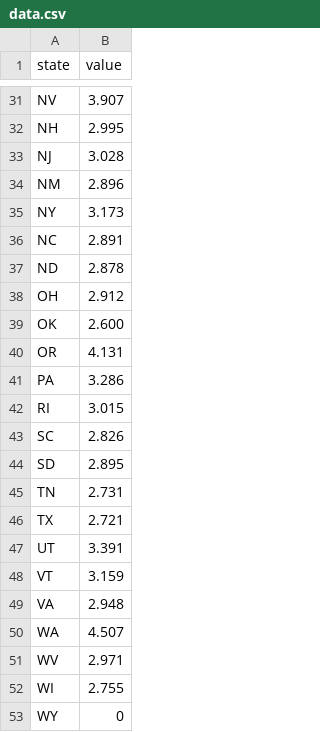
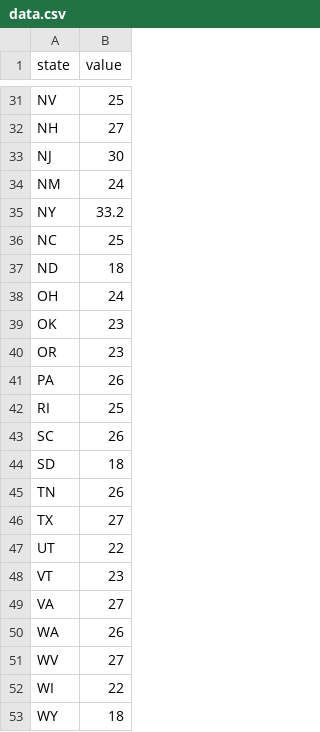
Before and after one commit to mathpluscoding/wonheed3, a CSV file: data.csv, drawn as a sheet; only a part is shown, gaps mark what is left out; the diff covers the shown part only; the diff names each change by its address in the sheet, - before the commit and + after, or states it on an @@ line.

```diff
--- a/data.csv
+++ b/data.csv
-B31 (value): 3.907
+B31 (value): 25
-B32 (value): 2.995
+B32 (value): 27
-B33 (value): 3.028
+B33 (value): 30
-B34 (value): 2.896
+B34 (value): 24
-B35 (value): 3.173
+B35 (value): 33.2
-B36 (value): 2.891
+B36 (value): 25
-B37 (value): 2.878
+B37 (value): 18
-B38 (value): 2.912
+B38 (value): 24
-B39 (value): 2.600
+B39 (value): 23
-B40 (value): 4.131
+B40 (value): 23
-B41 (value): 3.286
+B41 (value): 26
-B42 (value): 3.015
+B42 (value): 25
-B43 (value): 2.826
+B43 (value): 26
-B44 (value): 2.895
+B44 (value): 18
-B45 (value): 2.731
+B45 (value): 26
-B46 (value): 2.721
+B46 (value): 27
-B47 (value): 3.391
+B47 (value): 22
-B48 (value): 3.159
+B48 (value): 23
-B49 (value): 2.948
+B49 (value): 27
-B50 (value): 4.507
+B50 (value): 26
-B51 (value): 2.971
+B51 (value): 27
-B52 (value): 2.755
+B52 (value): 22
-B53 (value): 0
+B53 (value): 18
```
Also changed, not shown: 27 edited cells elsewhere in this file.
